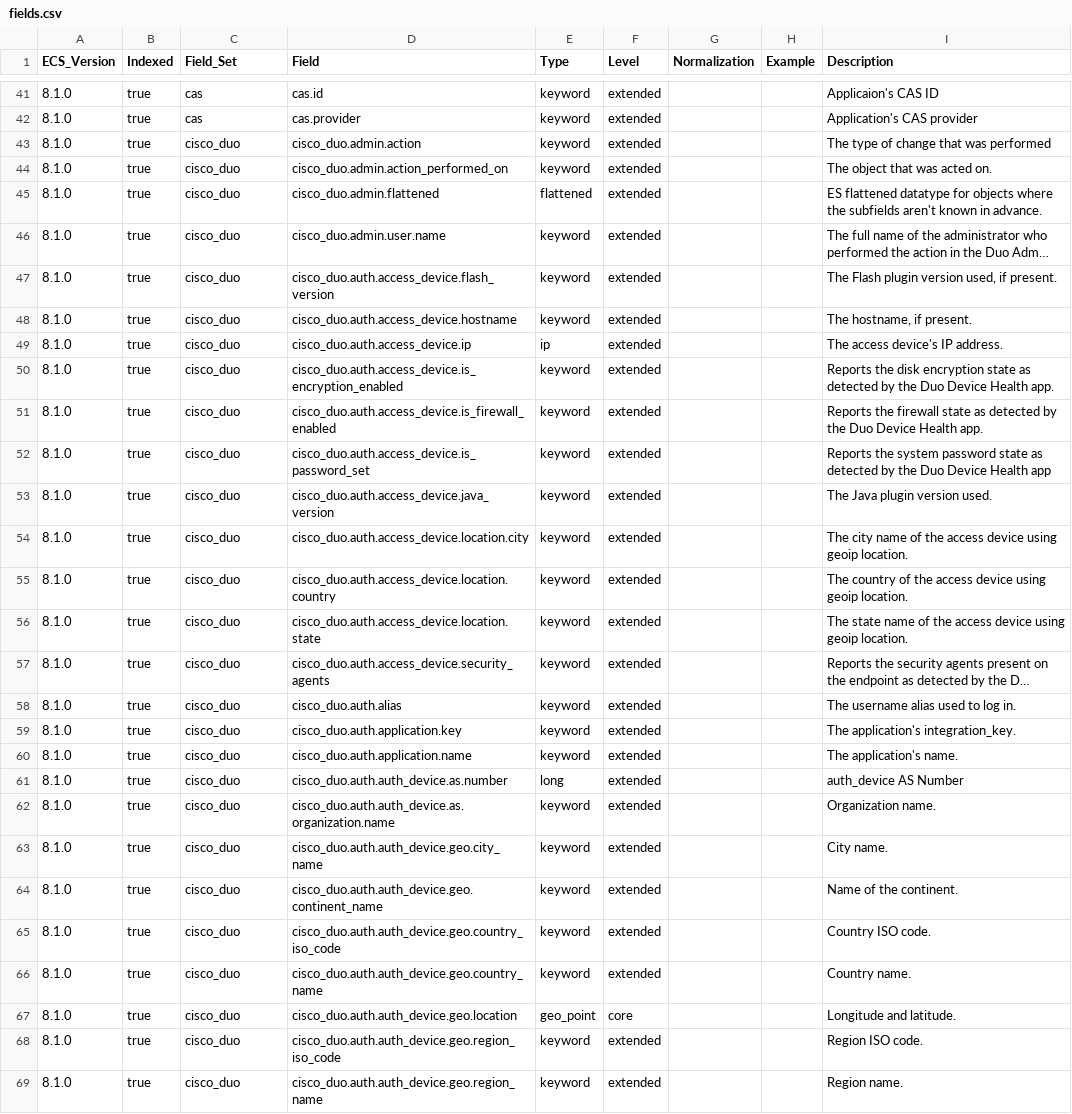
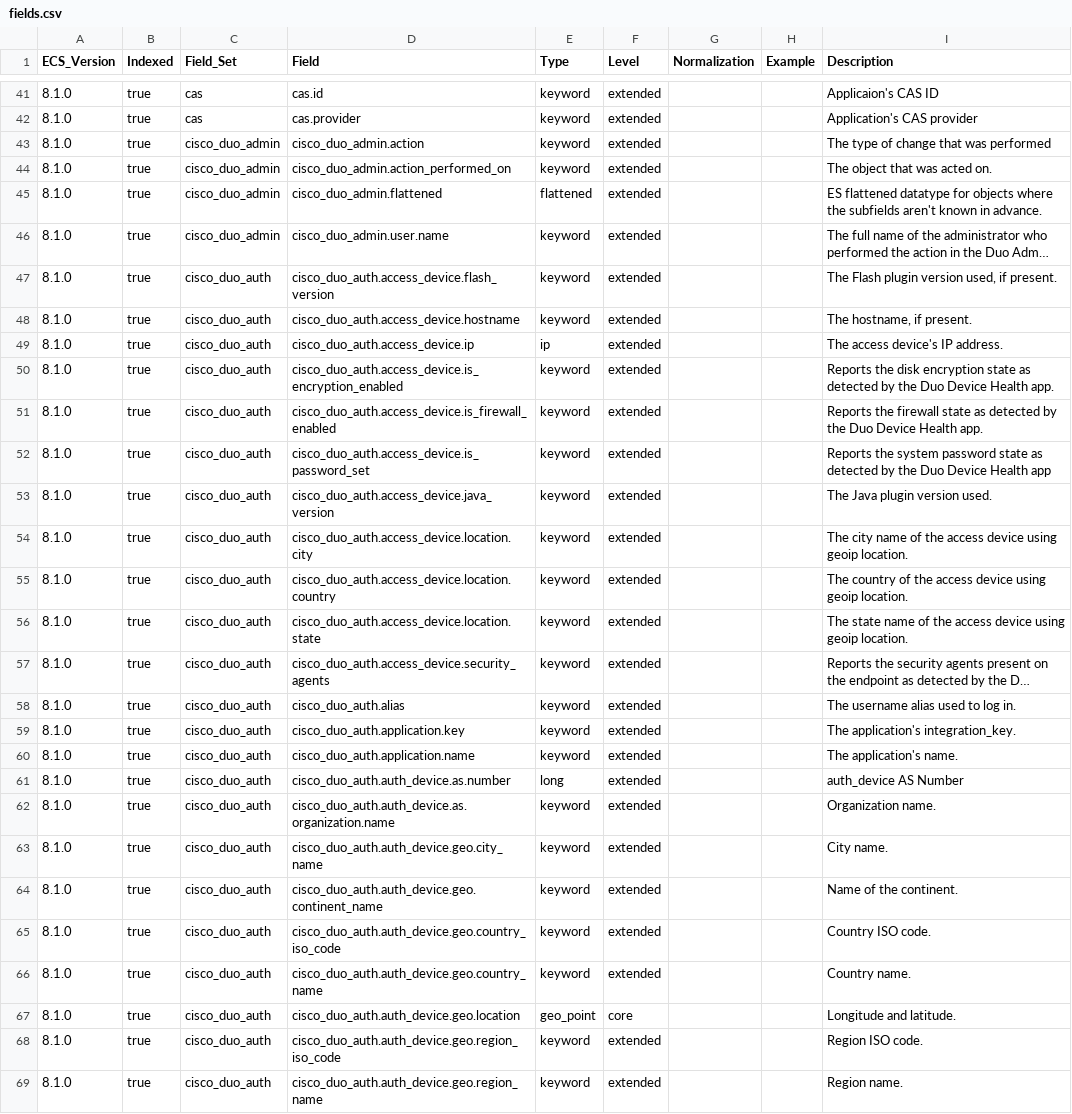
Before and after one commit to ucidentity/iso-ecs, a CSV file: generated/csv/fields.csv, drawn as a sheet; only a part is shown, gaps mark what is left out; long unchanged cells end in …; the diff covers the shown part only; the diff names each change by its address in the sheet, - before the commit and + after, or states it on an @@ line.

Commit message:
fix names of duo schemas and regenerate

```diff
--- a/generated/csv/fields.csv
+++ b/generated/csv/fields.csv
-C43:C46 (Field_Set): cisco_duo
+C43:C46 (Field_Set): cisco_duo_admin
-D43 (Field): cisco_duo.admin.action
+D43 (Field): cisco_duo_admin.action
-D44 (Field): cisco_duo.admin.action_performed_on
+D44 (Field): cisco_duo_admin.action_performed_on
-D45 (Field): cisco_duo.admin.flattened
+D45 (Field): cisco_duo_admin.flattened
-D46 (Field): cisco_duo.admin.user.name
+D46 (Field): cisco_duo_admin.user.name
-C47:C69 (Field_Set): cisco_duo
+C47:C69 (Field_Set): cisco_duo_auth
-D47 (Field): cisco_duo.auth.access_device.flash_version
+D47 (Field): cisco_duo_auth.access_device.flash_version
-D48 (Field): cisco_duo.auth.access_device.hostname
+D48 (Field): cisco_duo_auth.access_device.hostname
-D49 (Field): cisco_duo.auth.access_device.ip
+D49 (Field): cisco_duo_auth.access_device.ip
-D50 (Field): cisco_duo.auth.access_device.is_encryption_enabled
+D50 (Field): cisco_duo_auth.access_device.is_encryption_enabled
-D51 (Field): cisco_duo.auth.access_device.is_firewall_enabled
+D51 (Field): cisco_duo_auth.access_device.is_firewall_enabled
-D52 (Field): cisco_duo.auth.access_device.is_password_set
+D52 (Field): cisco_duo_auth.access_device.is_password_set
-D53 (Field): cisco_duo.auth.access_device.java_version
+D53 (Field): cisco_duo_auth.access_device.java_version
-D54 (Field): cisco_duo.auth.access_device.location.city
+D54 (Field): cisco_duo_auth.access_device.location.city
-D55 (Field): cisco_duo.auth.access_device.location.country
+D55 (Field): cisco_duo_auth.access_device.location.country
-D56 (Field): cisco_duo.auth.access_device.location.state
+D56 (Field): cisco_duo_auth.access_device.location.state
-D57 (Field): cisco_duo.auth.access_device.security_agents
+D57 (Field): cisco_duo_auth.access_device.security_agents
-D58 (Field): cisco_duo.auth.alias
+D58 (Field): cisco_duo_auth.alias
-D59 (Field): cisco_duo.auth.application.key
+D59 (Field): cisco_duo_auth.application.key
-D60 (Field): cisco_duo.auth.application.name
+D60 (Field): cisco_duo_auth.application.name
-D61 (Field): cisco_duo.auth.auth_device.as.number
+D61 (Field): cisco_duo_auth.auth_device.as.number
-D62 (Field): cisco_duo.auth.auth_device.as.organization.name
+D62 (Field): cisco_duo_auth.auth_device.as.organization.name
-D63 (Field): cisco_duo.auth.auth_device.geo.city_name
+D63 (Field): cisco_duo_auth.auth_device.geo.city_name
-D64 (Field): cisco_duo.auth.auth_device.geo.continent_name
+D64 (Field): cisco_duo_auth.auth_device.geo.continent_name
-D65 (Field): cisco_duo.auth.auth_device.geo.country_iso_code
+D65 (Field): cisco_duo_auth.auth_device.geo.country_iso_code
-D66 (Field): cisco_duo.auth.auth_device.geo.country_name
+D66 (Field): cisco_duo_auth.auth_device.geo.country_name
-D67 (Field): cisco_duo.auth.auth_device.geo.location
+D67 (Field): cisco_duo_auth.auth_device.geo.location
-D68 (Field): cisco_duo.auth.auth_device.geo.region_iso_code
+D68 (Field): cisco_duo_auth.auth_device.geo.region_iso_code
-D69 (Field): cisco_duo.auth.auth_device.geo.region_name
+D69 (Field): cisco_duo_auth.auth_device.geo.region_name
```
Also changed, not shown: 26 edited cells elsewhere in this file, 9 other files.
